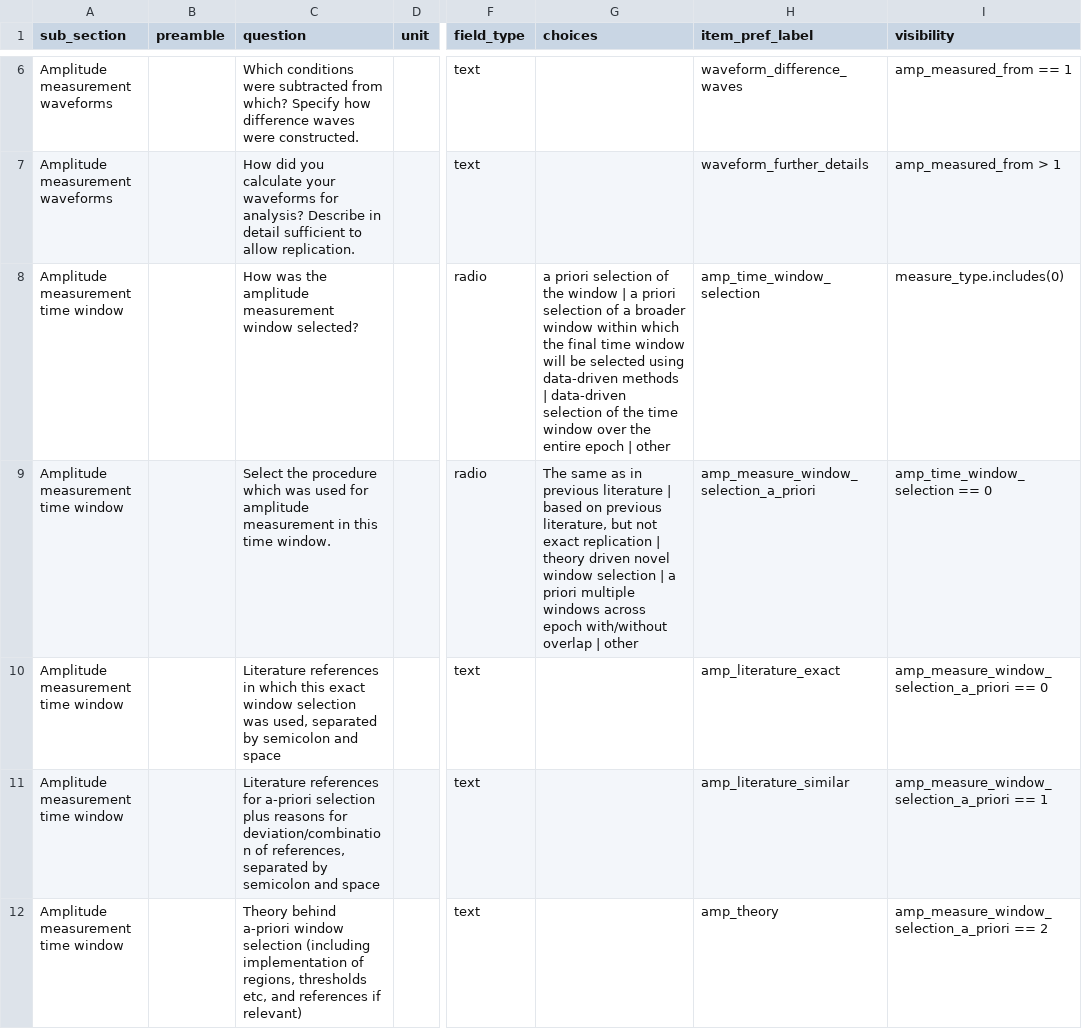
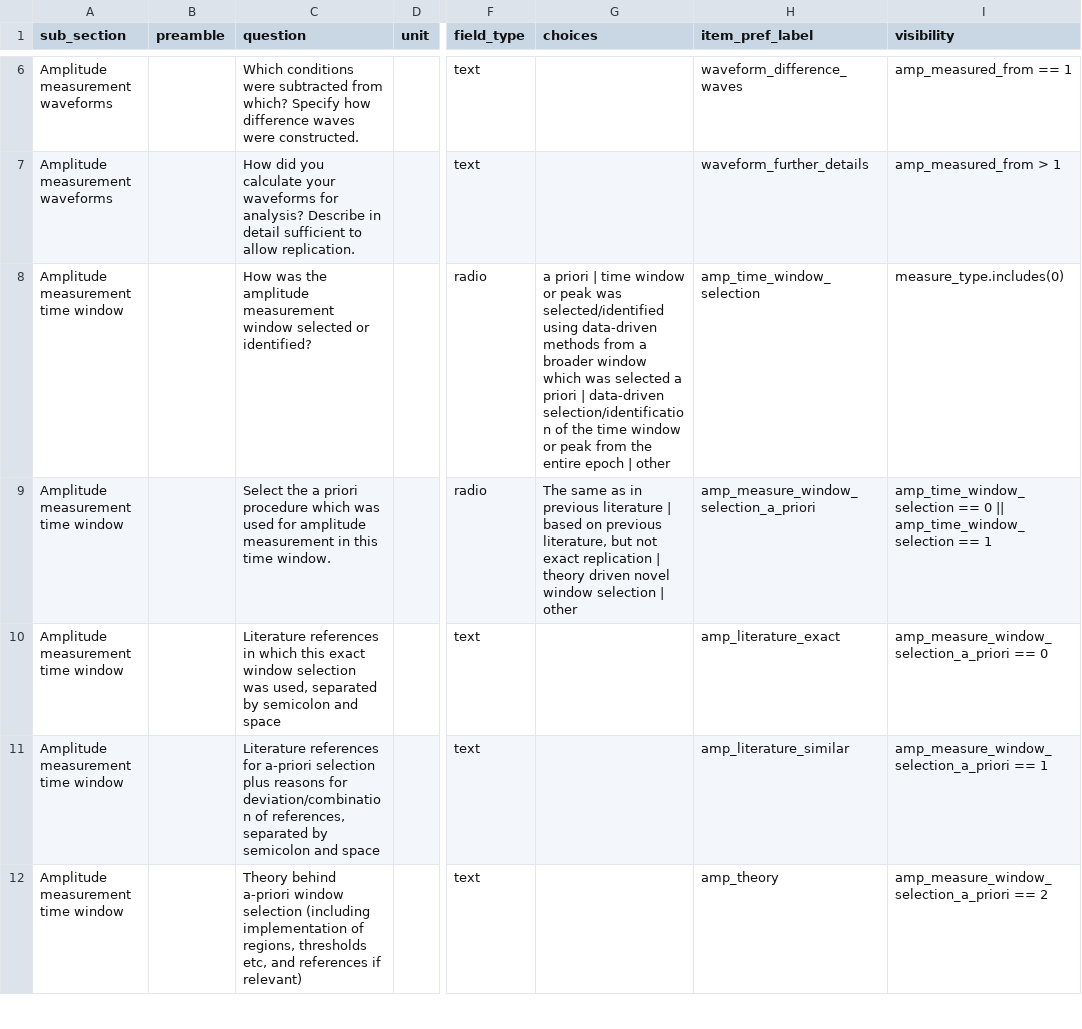
Before and after one commit to Remi-Gau/eCobidas, a TSV file: inputs/csv/artemis/measurement.tsv, drawn as a sheet; only a part is shown, gaps mark what is left out; the diff covers the shown part only; the diff names each change by its address in the sheet, - before the commit and + after, or states it on an @@ line.

```diff
--- a/inputs/csv/artemis/measurement.tsv
+++ b/inputs/csv/artemis/measurement.tsv
-C8 (question): …measurement window selected?
+C8 (question): …measurement window selected or identified?
-G8 (choices): a priori selection of the window | a priori selection of a broader window within which the final time window will be selected using data-driven methods | data-driven selection of the time window over the entire…
+G8 (choices): a priori | time window or peak was selected/identified using data-driven methods from a broader window which was selected a priori | data-driven selection/identification of the time window or peak from the entire…
-C9 (question): Select the procedure which…
+C9 (question): Select the a priori procedure which…
-G9 (choices): …selection | a priori multiple windows across epoch with/without overlap | other
+G9 (choices): …selection | other
-I9 (visibility): …== 0
+I9 (visibility): …== 0 || amp_time_window_selection == 1
```
Also changed, not shown: 1 added row and 70 edited cells elsewhere in this file, inputs/csv/artemis/acquisition.tsv, inputs/csv/artemis/channel_electrode_choice.tsv, 4 other files.
